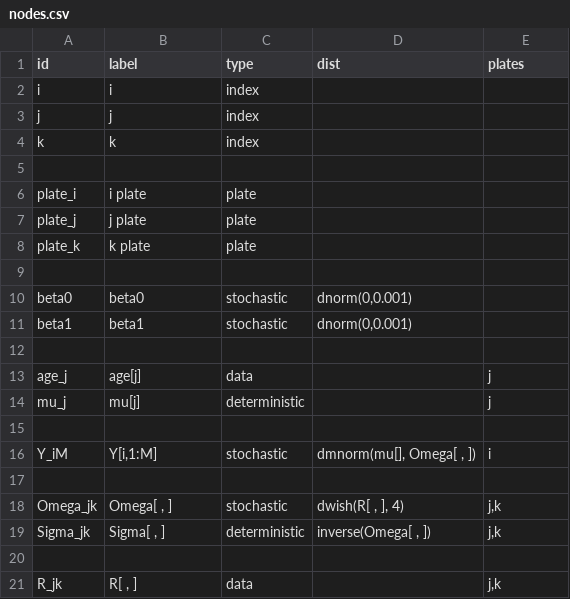
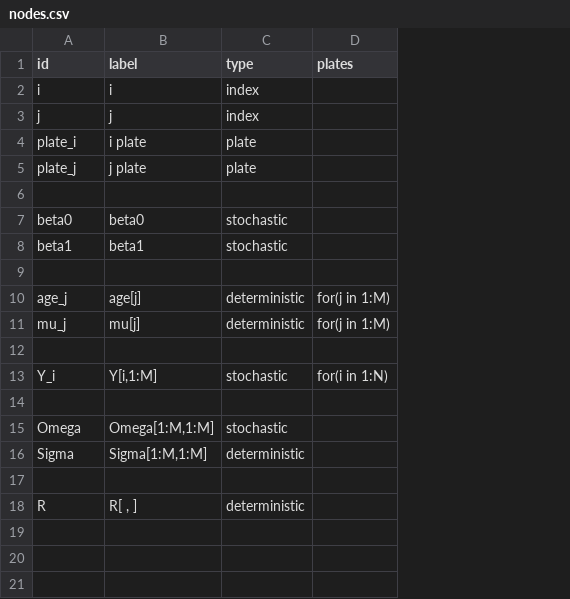
Before and after one commit to nyucel1234/DAGnabit-Documentation, a CSV file: inst/extdata/examples/jaws/nodes.csv, drawn as a sheet; removed rows and columns are numbered as before the commit, all else as after; the diff names each change by its address in the sheet, - before the commit and + after, or states it on an @@ line.

```diff
--- a/inst/extdata/examples/jaws/nodes.csv
+++ b/inst/extdata/examples/jaws/nodes.csv
-column D (dist), rows 10-16: dnorm(0,0.001) | dnorm(0,0.001) |  |  |  |  | dmnorm(mu[], Omega[ , ])
-row 4: k | k | index
-row 5: (empty)
-row 8: plate_k | k plate | plate
-C10 (type): data
+C10 (type): deterministic
-D10:D11 (plates): j
+D10:D11 (plates): for(j in 1:M)
-A13 (id): Y_iM
+A13 (id): Y_i
-D13 (plates): i
+D13 (plates): for(i in 1:N)
-row 18: Omega_jk | Omega[ , ] | stochastic | dwish(R[ , ], 4) | j,k
-row 19: Sigma_jk | Sigma[ , ] | deterministic | inverse(Omega[ , ]) | j,k
+row 15: Omega | Omega[1:M,1:M] | stochastic
+row 16: Sigma | Sigma[1:M,1:M] | deterministic
-row 21: R_jk | R[ , ] | data |  | j,k
+row 18: R | R[ , ] | deterministic
```
Also changed, not shown: 1 other file.
